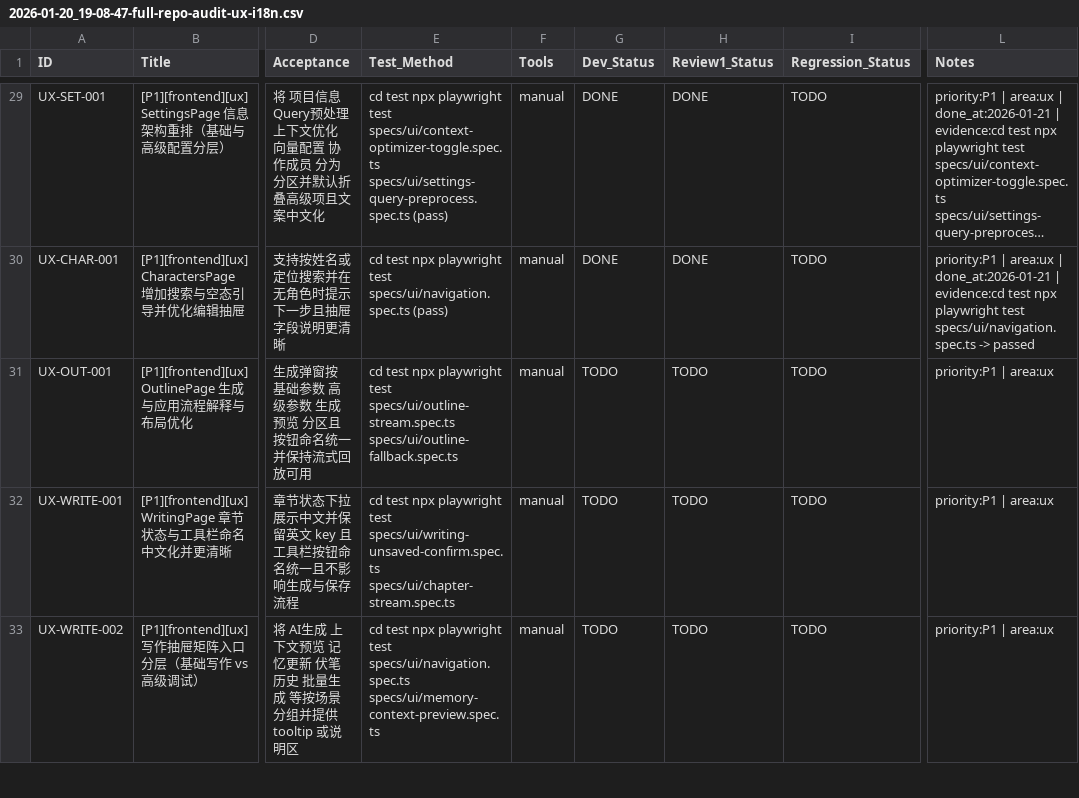
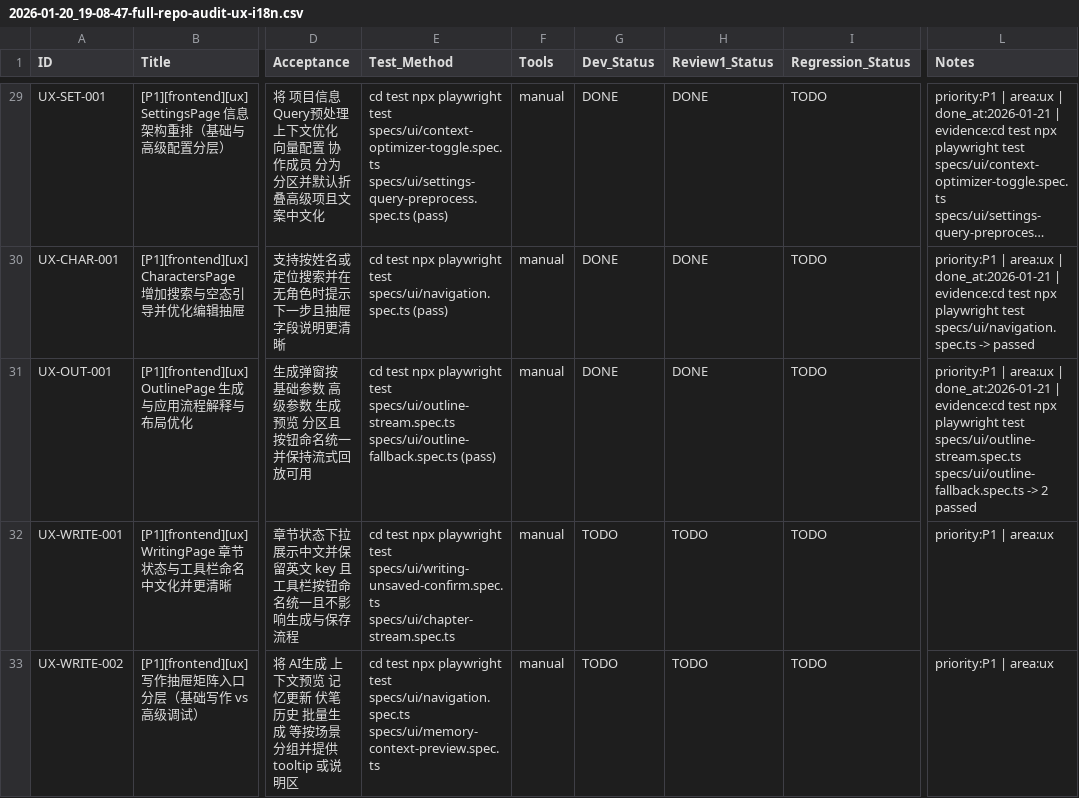
Before and after one commit to inliver233/Ai-Novel-Demo, a CSV file: issues/2026-01-20_19-08-47-full-repo-audit-ux-i18n.csv, drawn as a sheet; only a part is shown, gaps mark what is left out; long unchanged cells end in …; the diff names each change by its address in the sheet, - before the commit and + after, or states it on an @@ line.

Commit message:
[UX-OUT-001] [P1][frontend][ux] OutlinePage 生成与应用流程解释与布局优化

```diff
--- a/issues/2026-01-20_19-08-47-full-repo-audit-ux-i18n.csv
+++ b/issues/2026-01-20_19-08-47-full-repo-audit-ux-i18n.csv
-E31 (Test_Method): …specs/ui/outline-stream.spec.ts specs/ui/outline-fallback.spec.ts
+E31 (Test_Method): …specs/ui/outline-stream.spec.ts specs/ui/outline-fallback.spec.ts (pass)
-G31 (Dev_Status): TODO
+G31 (Dev_Status): DONE
-H31 (Review1_Status): TODO
+H31 (Review1_Status): DONE
-L31 (Notes): …| area:ux
+L31 (Notes): …| area:ux | done_at:2026-01-21 | evidence:cd test npx playwright test specs/ui/outline-stream.spec.ts specs/ui/outline-fallback.spec.ts -> 2 passed
```
Also changed, not shown: 1 other file.
